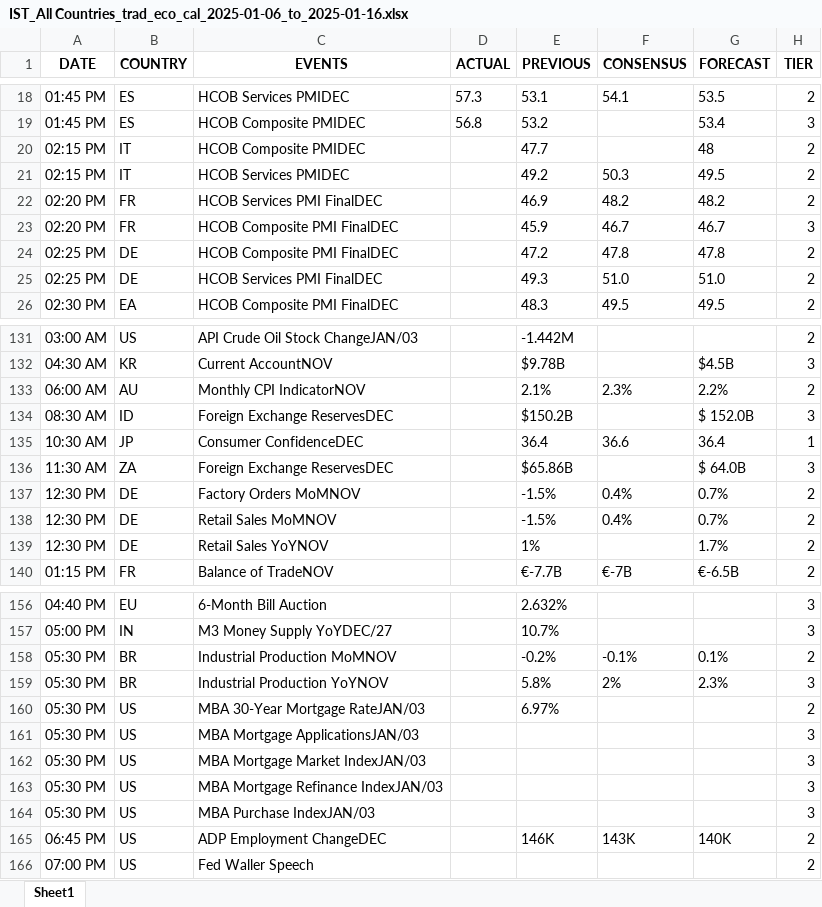
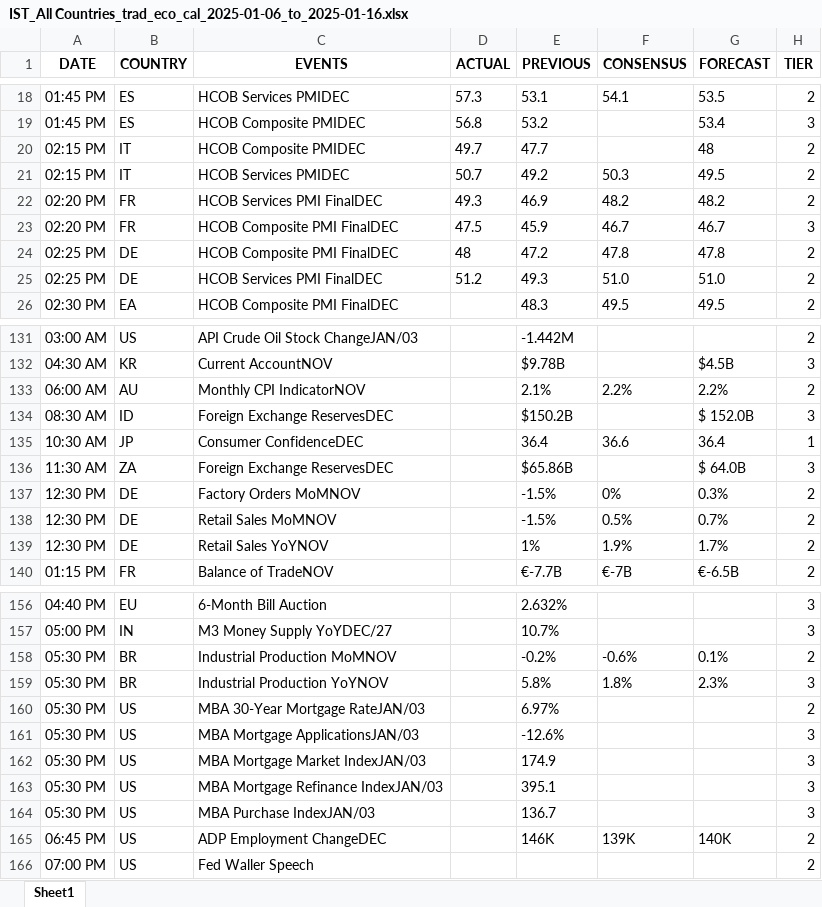
Before and after one commit to krishangguptafibonacciresearch/DistributionProject, an Excel workbook: Input_data/IST_All Countries_trad_eco_cal_2025-01-06_to_2025-01-16.xlsx, sheet Sheet1, drawn as a sheet; only a part is shown, gaps mark what is left out; values as stored, in another font and other column widths than the file's, no borders; the diff covers the shown part only; the diff names each change by its address in the sheet, - before the commit and + after, or states it on an @@ line.

```diff
--- a/Input_data/IST_All Countries_trad_eco_cal_2025-01-06_to_2025-01-16.xlsx (sheet Sheet1)
+++ b/Input_data/IST_All Countries_trad_eco_cal_2025-01-06_to_2025-01-16.xlsx (sheet Sheet1)
-D20 (ACTUAL): (empty)
+D20 (ACTUAL): 49.7
-D21 (ACTUAL): (empty)
+D21 (ACTUAL): 50.7
-D22 (ACTUAL): (empty)
+D22 (ACTUAL): 49.3
-D23 (ACTUAL): (empty)
+D23 (ACTUAL): 47.5
-D24 (ACTUAL): (empty)
+D24 (ACTUAL): 48
-D25 (ACTUAL): (empty)
+D25 (ACTUAL): 51.2
-F133 (CONSENSUS): 2.3%
+F133 (CONSENSUS): 2.2%
-F137 (CONSENSUS): 0.4%
+F137 (CONSENSUS): 0%
-G137 (FORECAST): 0.7%
+G137 (FORECAST): 0.3%
-F138 (CONSENSUS): 0.4%
+F138 (CONSENSUS): 0.5%
-F139 (CONSENSUS): (empty)
+F139 (CONSENSUS): 1.9%
-F158 (CONSENSUS): -0.1%
+F158 (CONSENSUS): -0.6%
-F159 (CONSENSUS): 2%
+F159 (CONSENSUS): 1.8%
-E161 (PREVIOUS): (empty)
+E161 (PREVIOUS): -12.6%
-E162 (PREVIOUS): (empty)
+E162 (PREVIOUS): 174.9
-E163 (PREVIOUS): (empty)
+E163 (PREVIOUS): 395.1
-E164 (PREVIOUS): (empty)
+E164 (PREVIOUS): 136.7
-F165 (CONSENSUS): 143K
+F165 (CONSENSUS): 139K
```
Also changed, not shown: 2 moved rows and 26 edited cells elsewhere in this sheet, Input_data/EST_US_trad_eco_cal_.xlsx, Input_data/IST_US_trad_eco_cal_.xlsx, 5 other files.
